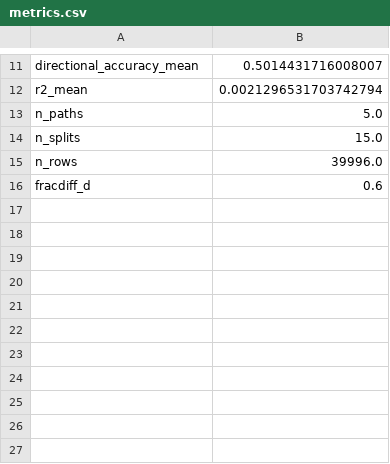
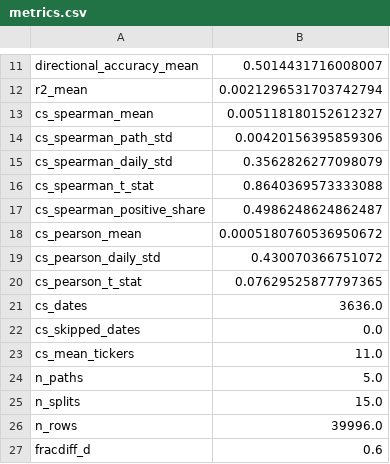
Before and after one commit to brain188/Stock-Return-Predictor, a CSV file: reports/results/research/research_random_forest_regression_fixed_horizon/metrics.csv, drawn as a sheet; only a part is shown, gaps mark what is left out; the diff names each change by its address in the sheet, - before the commit and + after, or states it on an @@ line.

Commit message:
Add trial tracking, validation reports, embargo checks, cross-sectional IC metrics, and leakage analysis

```diff
--- a/reports/results/research/research_random_forest_regression_fixed_horizon/metrics.csv
+++ b/reports/results/research/research_random_forest_regression_fixed_horizon/metrics.csv
+row 13: cs_spearman_mean | 0.005118180152612327
+row 14: cs_spearman_path_std | 0.00420156395859306
+row 15: cs_spearman_daily_std | 0.3562826277098079
+row 16: cs_spearman_t_stat | 0.8640369573333088
+row 17: cs_spearman_positive_share | 0.4986248624862487
+row 18: cs_pearson_mean | 0.0005180760536950672
+row 19: cs_pearson_daily_std | 0.430070366751072
+row 20: cs_pearson_t_stat | 0.07629525877797365
+row 21: cs_dates | 3636.0
+row 22: cs_skipped_dates | 0.0
+row 23: cs_mean_tickers | 11.0
```
Also changed, not shown: reports/results/research/research_random_forest_regression_fixed_horizon/comparison.csv, reports/results/research/research_random_forest_regression_fixed_horizon/paths.csv, 30 other files.
